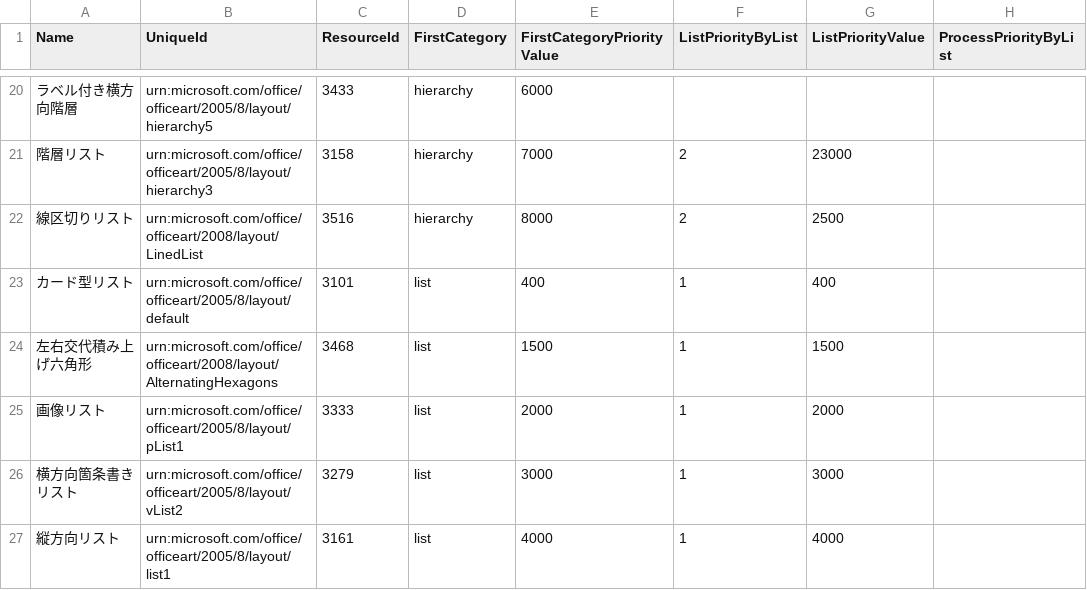
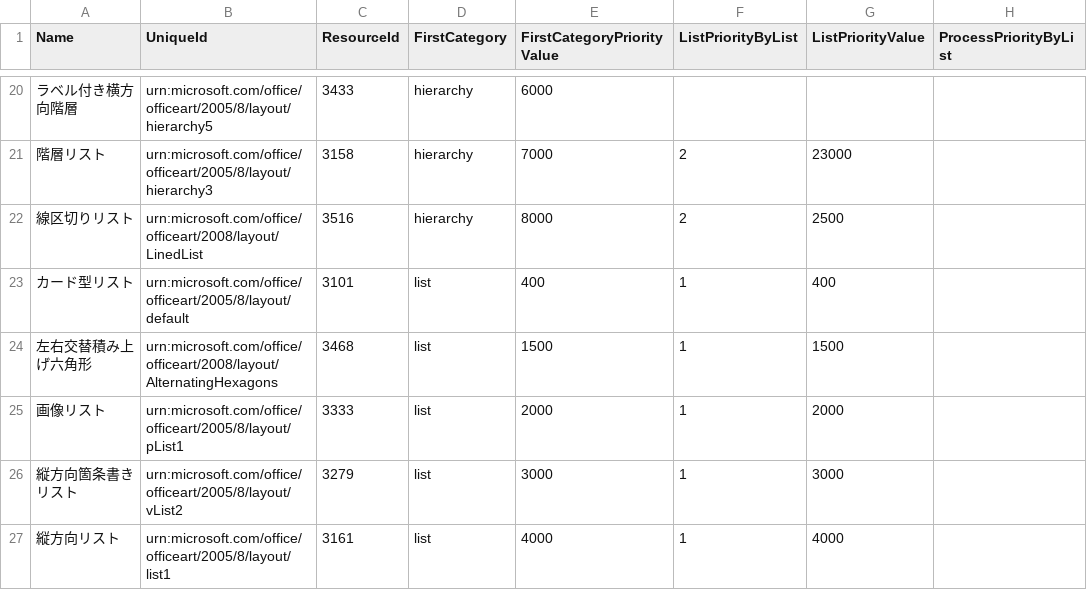
Before and after one commit to rin309/MicrosoftOfficeSmartArtGraphicLayoutTools, a CSV file: PowerShell/Assets/MsoSmartArtGraphicsTable.1041.csv, drawn as a sheet; only a part is shown, gaps mark what is left out; the diff covers the shown part only; the diff names each change by its address in the sheet, - before the commit and + after, or states it on an @@ line.

Commit message:
Update MsoSmartArtGraphicsTable.1041.csv

```diff
--- a/PowerShell/Assets/MsoSmartArtGraphicsTable.1041.csv
+++ b/PowerShell/Assets/MsoSmartArtGraphicsTable.1041.csv
-A24 (Name): 左右交代積み上げ六角形
+A24 (Name): 左右交替積み上げ六角形
-A26 (Name): 横方向箇条書きリスト
+A26 (Name): 縦方向箇条書きリスト
```
Also changed, not shown: 7 edited cells elsewhere in this file.
